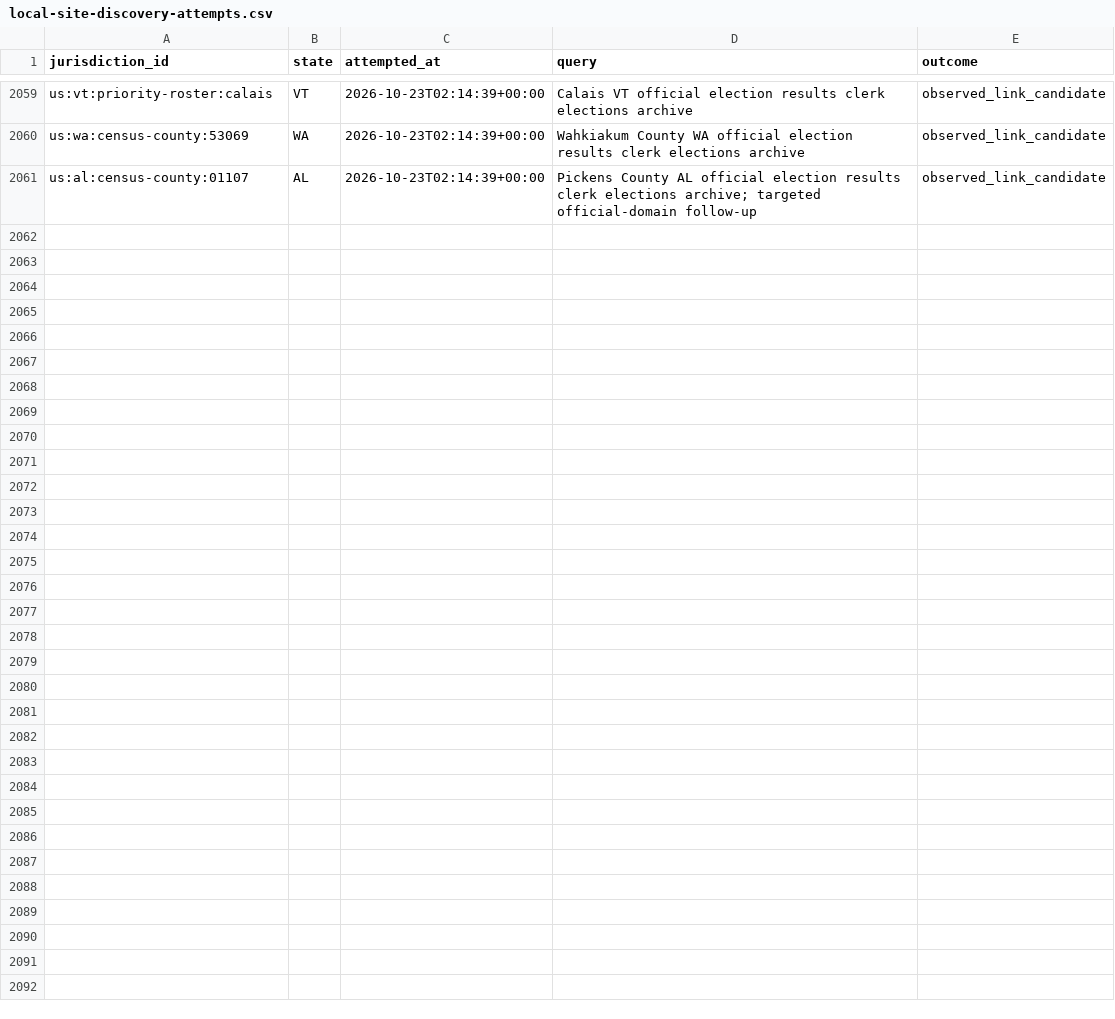
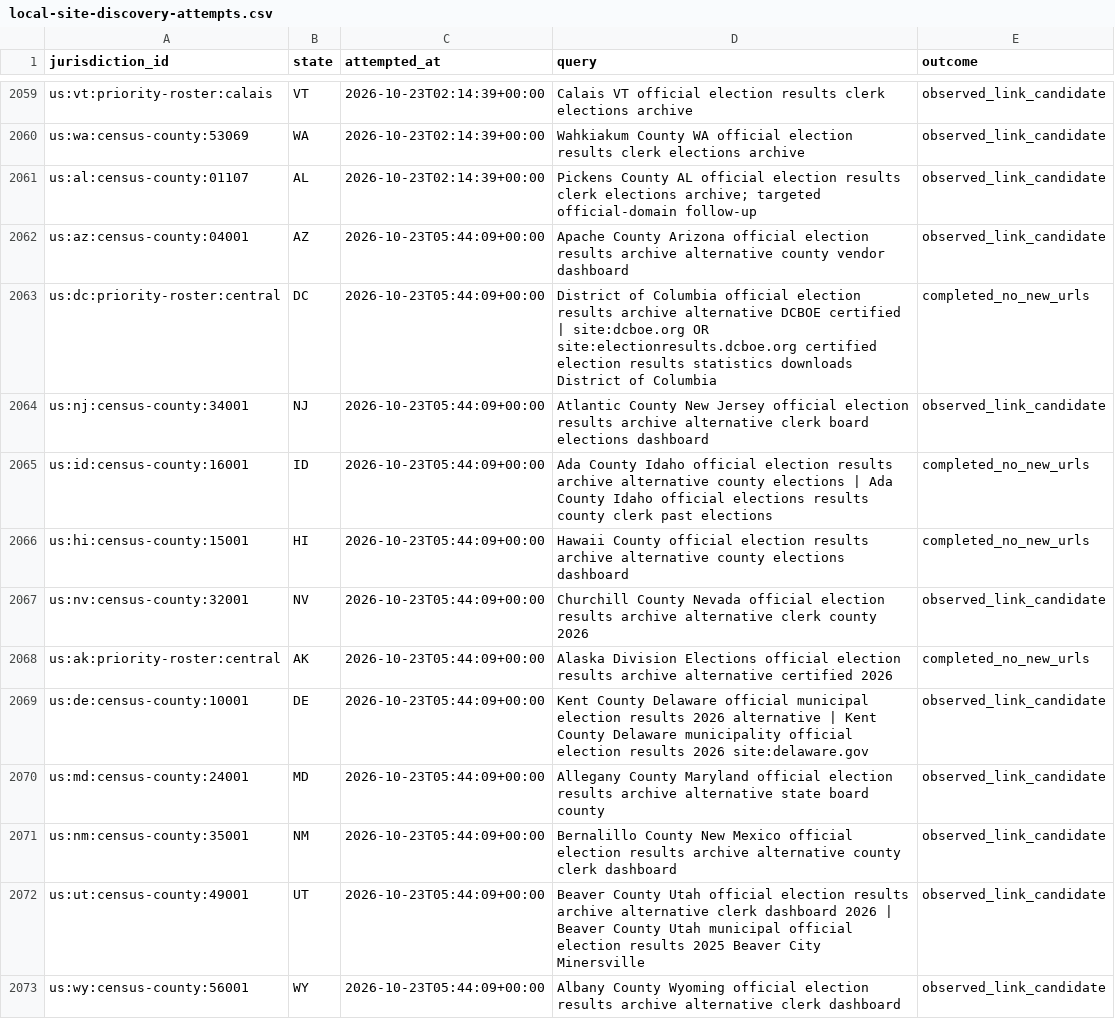
Before and after one commit to pasek-projects-um/ElectionDataGrabber, a CSV file: audit/local-site-discovery-attempts.csv, drawn as a sheet; only a part is shown, gaps mark what is left out.

Commit message:
data: continue local election discovery lifecycle

```diff
--- a/audit/local-site-discovery-attempts.csv
+++ b/audit/local-site-discovery-attempts.csv
@@ -2061 +2061,13 @@ us:wa:census-county:53069,WA,2026-10-23T02:14:39+00:00,Wahkiakum County WA offic
 us:al:census-county:01107,AL,2026-10-23T02:14:39+00:00,Pickens County AL official election results clerk elections archive; targeted official-domain follow-up,observed_link_candidate
+us:az:census-county:04001,AZ,2026-10-23T05:44:09+00:00,Apache County Arizona official election results archive alternative county vendor dashboard,observed_link_candidate
+us:dc:priority-roster:central,DC,2026-10-23T05:44:09+00:00,District of Columbia official election results archive alternative DCBOE certified | site:dcboe.org OR site:electionresults.dcboe.org certified election results statistics downloads District of Columbia,completed_no_new_urls
+us:nj:census-county:34001,NJ,2026-10-23T05:44:09+00:00,Atlantic County New Jersey official election results archive alternative clerk board elections dashboard,observed_link_candidate
+us:id:census-county:16001,ID,2026-10-23T05:44:09+00:00,Ada County Idaho official election results archive alternative county elections | Ada County Idaho official elections results county clerk past elections,completed_no_new_urls
+us:hi:census-county:15001,HI,2026-10-23T05:44:09+00:00,Hawaii County official election results archive alternative county elections dashboard,completed_no_new_urls
+us:nv:census-county:32001,NV,2026-10-23T05:44:09+00:00,Churchill County Nevada official election results archive alternative clerk county 2026,observed_link_candidate
+us:ak:priority-roster:central,AK,2026-10-23T05:44:09+00:00,Alaska Division Elections official election results archive alternative certified 2026,completed_no_new_urls
+us:de:census-county:10001,DE,2026-10-23T05:44:09+00:00,Kent County Delaware official municipal election results 2026 alternative | Kent County Delaware municipality official election results 2026 site:delaware.gov,observed_link_candidate
+us:md:census-county:24001,MD,2026-10-23T05:44:09+00:00,Allegany County Maryland official election results archive alternative state board county,observed_link_candidate
+us:nm:census-county:35001,NM,2026-10-23T05:44:09+00:00,Bernalillo County New Mexico official election results archive alternative county clerk dashboard,observed_link_candidate
+us:ut:census-county:49001,UT,2026-10-23T05:44:09+00:00,Beaver County Utah official election results archive alternative clerk dashboard 2026 | Beaver County Utah municipal official election results 2025 Beaver City Minersville,observed_link_candidate
+us:wy:census-county:56001,WY,2026-10-23T05:44:09+00:00,Albany County Wyoming official election results archive alternative clerk dashboard,observed_link_candidate
```
Also changed, not shown: 1 other file.
